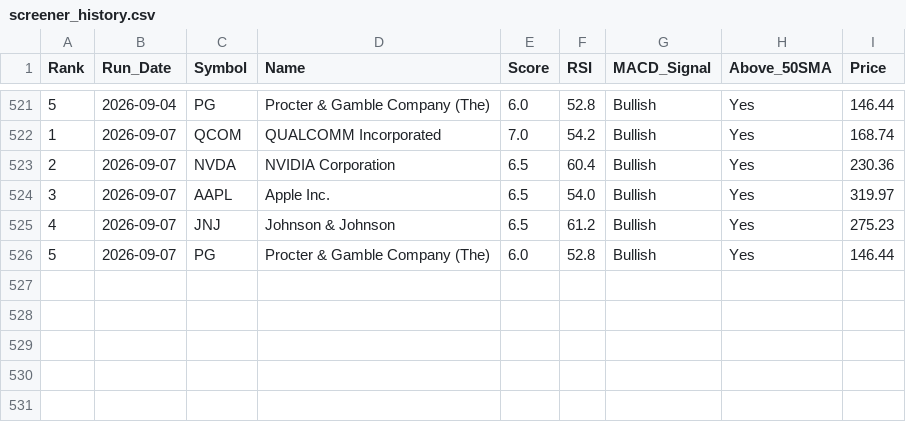
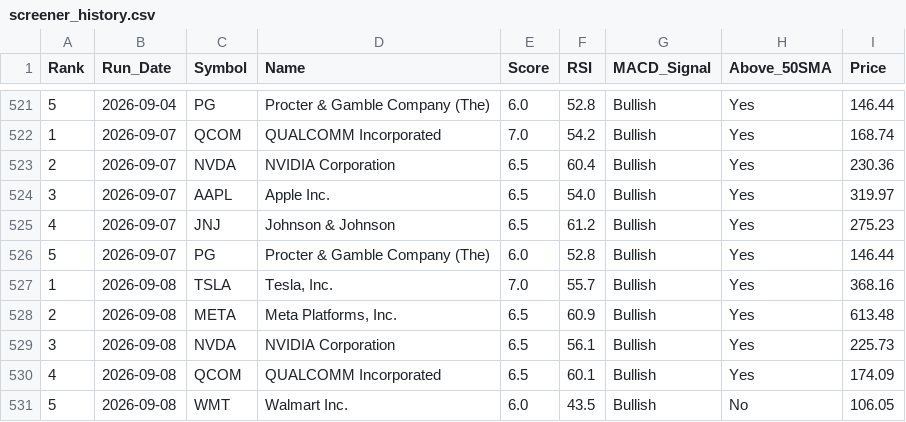
Before and after one commit to chandupal11/Rev-Ops-Forecasting-Agent, a CSV file: screener_history.csv, drawn as a sheet; only a part is shown, gaps mark what is left out; the diff names each change by its address in the sheet, - before the commit and + after, or states it on an @@ line.

```diff
--- a/screener_history.csv
+++ b/screener_history.csv
+row 527: 1 | 2026-09-08 | TSLA | Tesla, Inc. | 7.0 | 55.7 | Bullish | Yes | 368.16
+row 528: 2 | 2026-09-08 | META | Meta Platforms, Inc. | 6.5 | 60.9 | Bullish | Yes | 613.48
+row 529: 3 | 2026-09-08 | NVDA | NVIDIA Corporation | 6.5 | 56.1 | Bullish | Yes | 225.73
+row 530: 4 | 2026-09-08 | QCOM | QUALCOMM Incorporated | 6.5 | 60.1 | Bullish | Yes | 174.09
+row 531: 5 | 2026-09-08 | WMT | Walmart Inc. | 6.0 | 43.5 | Bullish | No | 106.05
```
Also changed, not shown: screener_results.csv.
